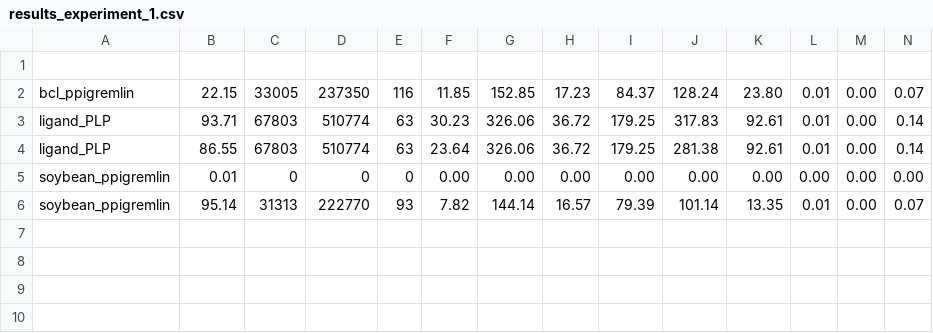
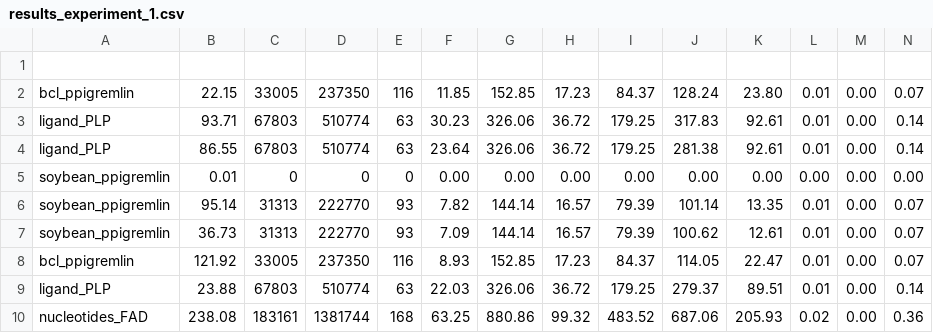
Before and after one commit to dcc-ufla-graph-mining/graphein-graph-store, a CSV file: src/results_new/results_experiment_1.csv, drawn as a sheet; only a part is shown; rows hold the shown columns only; the diff names each change by its address in the sheet, - before the commit and + after, or states it on an @@ line.

```diff
--- a/src/results_new/results_experiment_1.csv
+++ b/src/results_new/results_experiment_1.csv
+row 7: soybean_ppigremlin | 36.73 | 31313 | 222770 | 93 | 7.09 | 144.14 | 16.57 | 79.39 | 100.62 | 12.61 | 0.01 | 0.00 | 0.07
+row 8: bcl_ppigremlin | 121.92 | 33005 | 237350 | 116 | 8.93 | 152.85 | 17.23 | 84.37 | 114.05 | 22.47 | 0.01 | 0.00 | 0.07
+row 9: ligand_PLP | 23.88 | 67803 | 510774 | 63 | 22.03 | 326.06 | 36.72 | 179.25 | 279.37 | 89.51 | 0.01 | 0.00 | 0.14
+row 10: nucleotides_FAD | 238.08 | 183161 | 1381744 | 168 | 63.25 | 880.86 | 99.32 | 483.52 | 687.06 | 205.93 | 0.02 | 0.00 | 0.36
```
Also changed, not shown: 5 other files.
